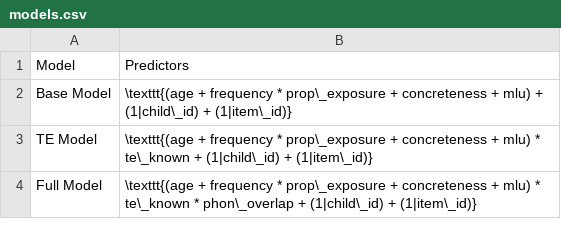
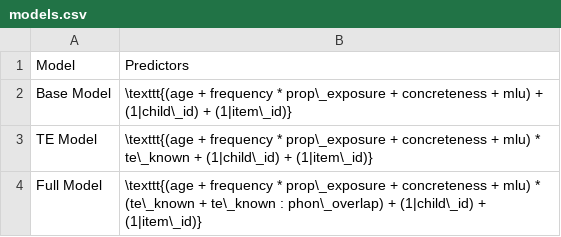
Before and after one commit to alvinwmtan/bilingual-word-learning, a CSV file: data/misc/models.csv, drawn as a sheet.

```diff
--- a/data/misc/models.csv
+++ b/data/misc/models.csv
@@ -3,2 +3,2 @@ Base Model,\texttt{(age + frequency * prop\_exposure + concreteness + mlu) + (1|
 TE Model,\texttt{(age + frequency * prop\_exposure + concreteness + mlu) * te\_known + (1|child\_id) + (1|item\_id)}
-Full Model,\texttt{(age + frequency * prop\_exposure + concreteness + mlu) * te\_known * phon\_overlap + (1|child\_id) + (1|item\_id)}
+Full Model,\texttt{(age + frequency * prop\_exposure + concreteness + mlu) * (te\_known + te\_known : phon\_overlap) + (1|child\_id) + (1|item\_id)}
```
Also changed, not shown: 4 other files.
